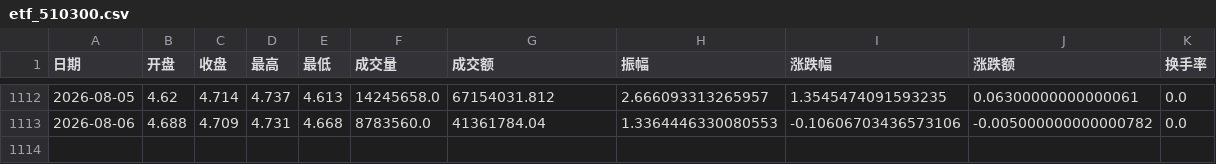
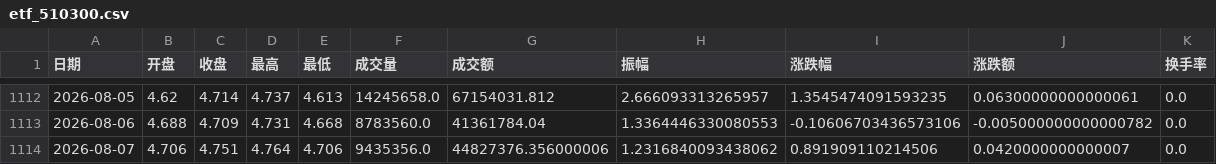
Before and after one commit to messteph/etf-dashboard, a CSV file: data/etf_510300.csv, drawn as a sheet; only a part is shown, gaps mark what is left out; the diff names each change by its address in the sheet, - before the commit and + after, or states it on an @@ line.

```diff
--- a/data/etf_510300.csv
+++ b/data/etf_510300.csv
+row 1114: 2026-08-07 | 4.706 | 4.751 | 4.764 | 4.706 | 9435356.0 | 44827376.356000006 | 1.2316840093438062 | 0.891909110214506 | 0.0420000000000007 | 0.0
```
Also changed, not shown: 10 other files.
